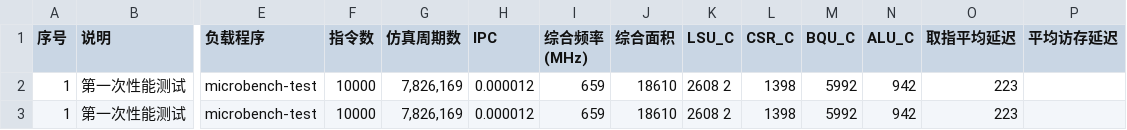
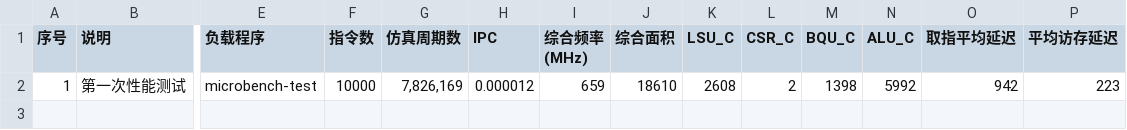
Before and after one commit to hai1223a/ysyxexam, a CSV file: npc/sim/性能测试文件.csv, drawn as a sheet; only a part is shown, gaps mark what is left out; rows hold the shown columns only; the diff names each change by its address in the sheet, - before the commit and + after, or states it on an @@ line.

```diff
--- a/npc/sim/性能测试文件.csv
+++ b/npc/sim/性能测试文件.csv
-K2 (LSU_C): 2608 2
+K2 (LSU_C): 2608
-L2 (CSR_C): 1398
+L2 (CSR_C): 2
-M2 (BQU_C): 5992
+M2 (BQU_C): 1398
-N2 (ALU_C): 942
+N2 (ALU_C): 5992
-O2 (取指平均延迟): 223
+O2 (取指平均延迟): 942
-P2 (平均访存延迟): (empty)
+P2 (平均访存延迟): 223
-row 3: 1 | 第一次性能测试 | microbench-test | 10000 | 7,826,169 | 0.000012 | 659 | 18610 | 2608 2 | 1398 | 5992 | 942 | 223
```
Also changed, not shown: 1 other file.
